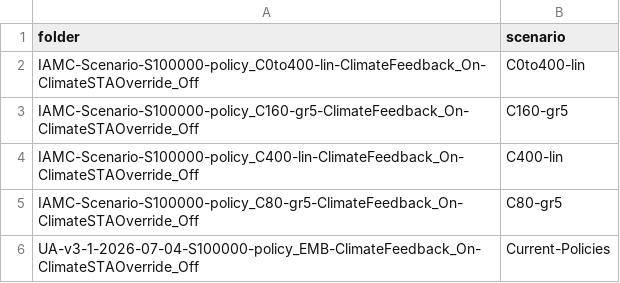
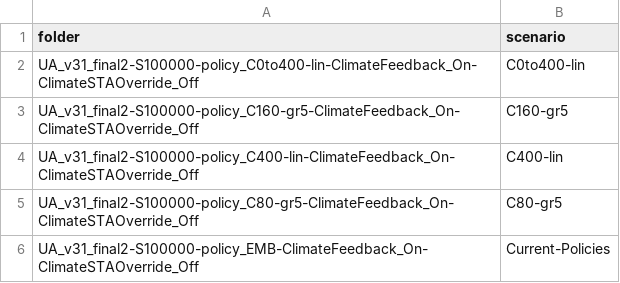
Before and after one commit to alecceckert/FRIDA-IAMC-Post-Processing, a CSV file: Data-Config/FolderScenarioMap.csv, drawn as a sheet.

```diff
--- a/Data-Config/FolderScenarioMap.csv
+++ b/Data-Config/FolderScenarioMap.csv
@@ -1,6 +1,6 @@
 folder,scenario
-IAMC-Scenario-S100000-policy_C0to400-lin-ClimateFeedback_On-ClimateSTAOverride_Off,C0to400-lin
-IAMC-Scenario-S100000-policy_C160-gr5-ClimateFeedback_On-ClimateSTAOverride_Off,C160-gr5
-IAMC-Scenario-S100000-policy_C400-lin-ClimateFeedback_On-ClimateSTAOverride_Off,C400-lin
-IAMC-Scenario-S100000-policy_C80-gr5-ClimateFeedback_On-ClimateSTAOverride_Off,C80-gr5
-UA-v3-1-2026-07-04-S100000-policy_EMB-ClimateFeedback_On-ClimateSTAOverride_Off,Current-Policies
+UA_v31_final2-S100000-policy_C0to400-lin-ClimateFeedback_On-ClimateSTAOverride_Off,C0to400-lin
+UA_v31_final2-S100000-policy_C160-gr5-ClimateFeedback_On-ClimateSTAOverride_Off,C160-gr5
+UA_v31_final2-S100000-policy_C400-lin-ClimateFeedback_On-ClimateSTAOverride_Off,C400-lin
+UA_v31_final2-S100000-policy_C80-gr5-ClimateFeedback_On-ClimateSTAOverride_Off,C80-gr5
+UA_v31_final2-S100000-policy_EMB-ClimateFeedback_On-ClimateSTAOverride_Off,Current-Policies
```
Also changed, not shown: Data-Config/ScenarioInput.csv, 5 other files.
